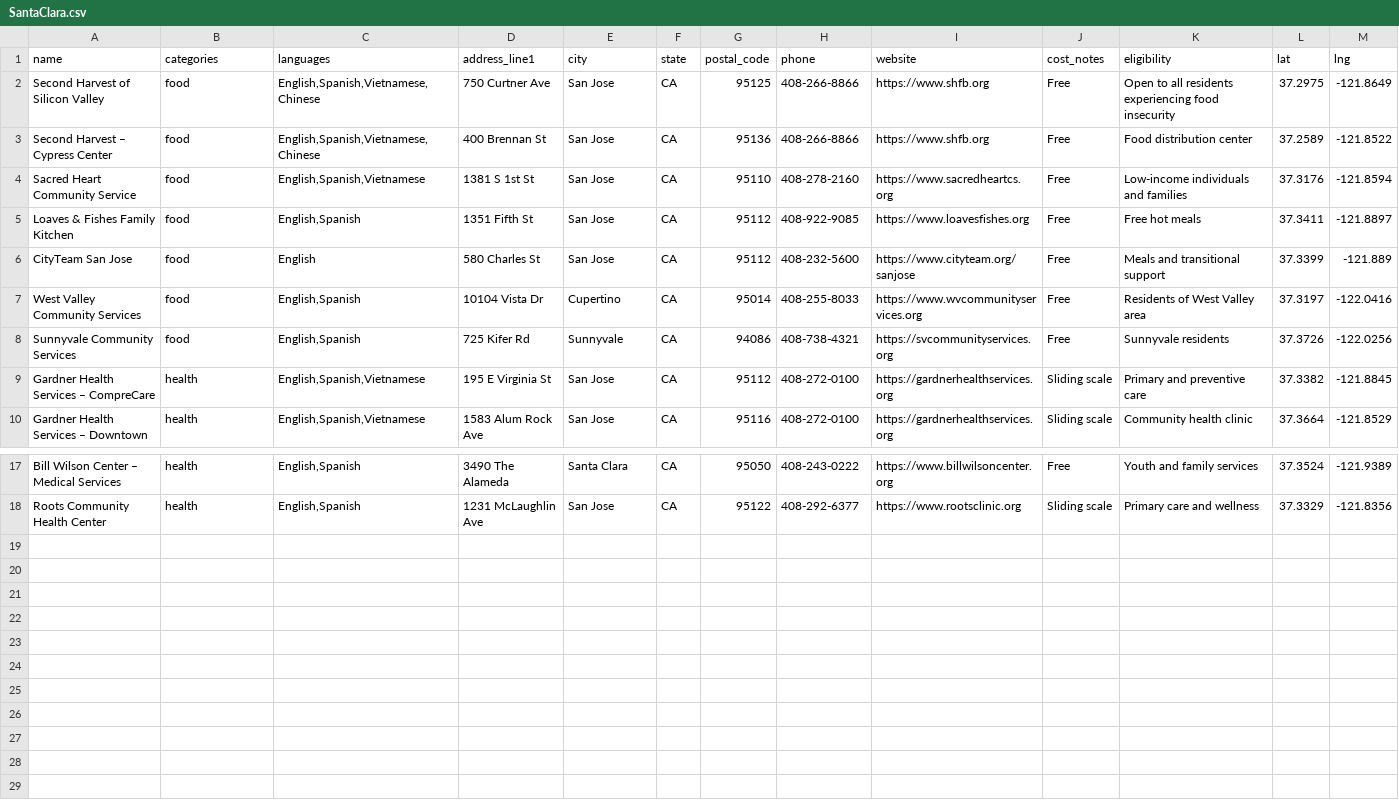
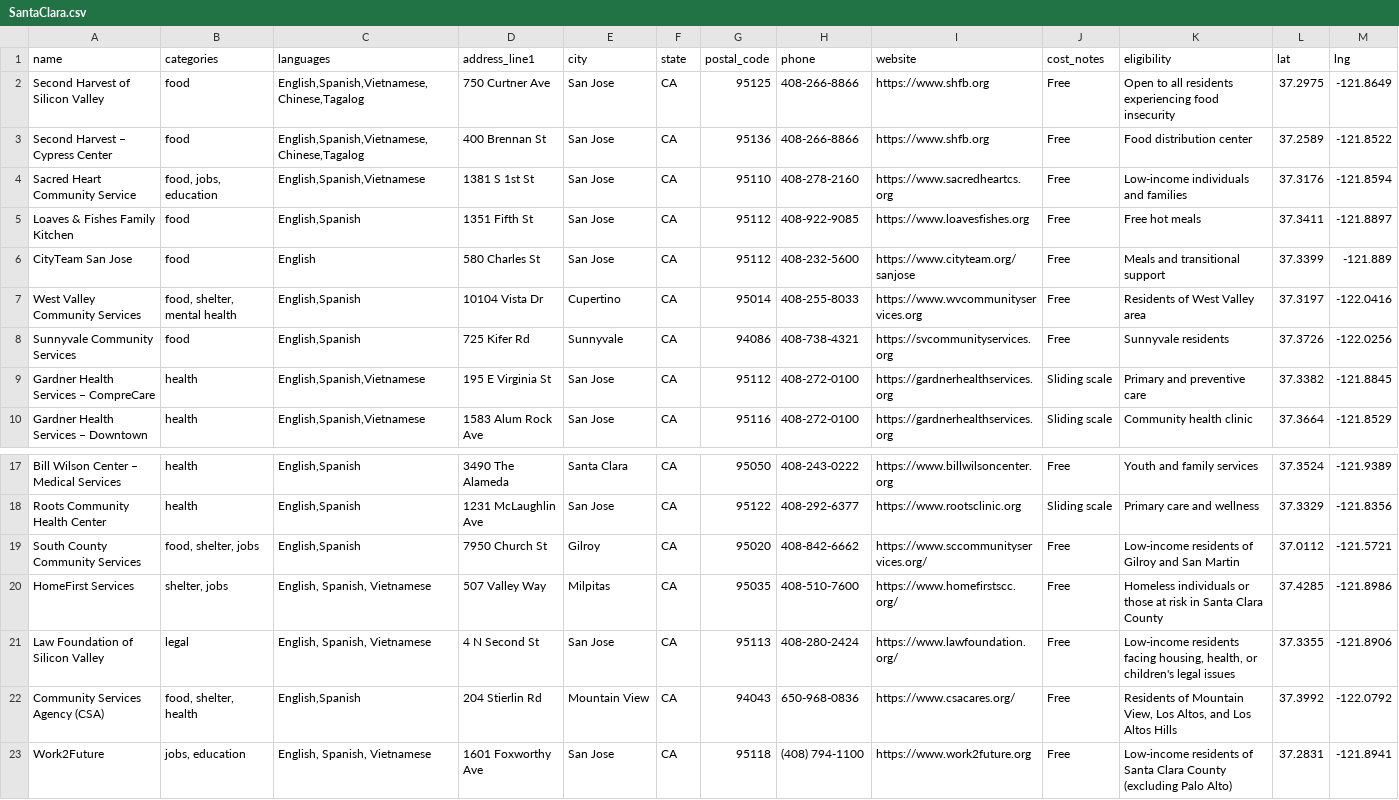
Before and after one commit to vanhacnguyen/wics_hackathon, a CSV file: backend/data/SantaClara.csv, drawn as a sheet; only a part is shown, gaps mark what is left out.

```diff
--- a/backend/data/SantaClara.csv
+++ b/backend/data/SantaClara.csv
@@ -1,8 +1,8 @@
 name,categories,languages,address_line1,city,state,postal_code,phone,website,cost_notes,eligibility,lat,lng
-Second Harvest of Silicon Valley,food,"English,Spanish,Vietnamese,Chinese",750 Curtner Ave,San Jose,CA,95125,408-266-8866,https://www.shfb.org,Free,Open to all residents experiencing food insecurity,37.2975,-121.8649
-Second Harvest – Cypress Center,food,"English,Spanish,Vietnamese,Chinese",400 Brennan St,San Jose,CA,95136,408-266-8866,https://www.shfb.org,Free,Food distribution center,37.2589,-121.8522
-Sacred Heart Community Service,food,"English,Spanish,Vietnamese",1381 S 1st St,San Jose,CA,95110,408-278-2160,https://www.sacredheartcs.org,Free,Low-income individuals and families,37.3176,-121.8594
+Second Harvest of Silicon Valley,food,"English,Spanish,Vietnamese,Chinese,Tagalog",750 Curtner Ave,San Jose,CA,95125,408-266-8866,https://www.shfb.org,Free,Open to all residents experiencing food insecurity,37.2975,-121.8649
+Second Harvest – Cypress Center,food,"English,Spanish,Vietnamese,Chinese,Tagalog",400 Brennan St,San Jose,CA,95136,408-266-8866,https://www.shfb.org,Free,Food distribution center,37.2589,-121.8522
+Sacred Heart Community Service,"food, jobs, education","English,Spanish,Vietnamese",1381 S 1st St,San Jose,CA,95110,408-278-2160,https://www.sacredheartcs.org,Free,Low-income individuals and families,37.3176,-121.8594
 Loaves & Fishes Family Kitchen,food,"English,Spanish",1351 Fifth St,San Jose,CA,95112,408-922-9085,https://www.loavesfishes.org,Free,Free hot meals,37.3411,-121.8897
 CityTeam San Jose,food,English,580 Charles St,San Jose,CA,95112,408-232-5600,https://www.cityteam.org/sanjose,Free,Meals and transitional support,37.3399,-121.889
-West Valley Community Services,food,"English,Spanish",10104 Vista Dr,Cupertino,CA,95014,408-255-8033,https://www.wvcommunityservices.org,Free,Residents of West Valley area,37.3197,-122.0416
+West Valley Community Services,"food, shelter, mental health","English,Spanish",10104 Vista Dr,Cupertino,CA,95014,408-255-8033,https://www.wvcommunityservices.org,Free,Residents of West Valley area,37.3197,-122.0416
 Sunnyvale Community Services,food,"English,Spanish",725 Kifer Rd,Sunnyvale,CA,94086,408-738-4321,https://svcommunityservices.org,Free,Sunnyvale residents,37.3726,-122.0256
@@ -18 +18,6 @@ Bill Wilson Center – Medical Services,health,"English,Spanish",3490 The Alamed
 Roots Community Health Center,health,"English,Spanish",1231 McLaughlin Ave,San Jose,CA,95122,408-292-6377,https://www.rootsclinic.org,Sliding scale,Primary care and wellness,37.3329,-121.8356
+South County Community Services,"food, shelter, jobs","English,Spanish",7950 Church St,Gilroy,CA,95020,408-842-6662,https://www.sccommunityservices.org/,Free,Low-income residents of Gilroy and San Martin,37.0112,-121.5721
+HomeFirst Services,"shelter, jobs","English, Spanish, Vietnamese",507 Valley Way,Milpitas,CA,95035,408-510-7600,https://www.homefirstscc.org/,Free,Homeless individuals or those at risk in Santa Clara County,37.4285,-121.8986
+Law Foundation of Silicon Valley,legal,"English, Spanish, Vietnamese",4 N Second St,San Jose,CA,95113,408-280-2424,https://www.lawfoundation.org/,Free,"Low-income residents facing housing, health, or children's legal issues",37.3355,-121.8906
+Community Services Agency (CSA),"food, shelter, health","English,Spanish",204 Stierlin Rd,Mountain View,CA,94043,650-968-0836,https://www.csacares.org/,Free,"Residents of Mountain View, Los Altos, and Los Altos Hills",37.3992,-122.0792
+Work2Future,"jobs, education","English, Spanish, Vietnamese",1601 Foxworthy Ave,San Jose,CA,95118,(408) 794-1100,https://www.work2future.org,Free,Low-income residents of Santa Clara County (excluding Palo Alto),37.2831,-121.8941
```
Also changed, not shown: 1 other file.
